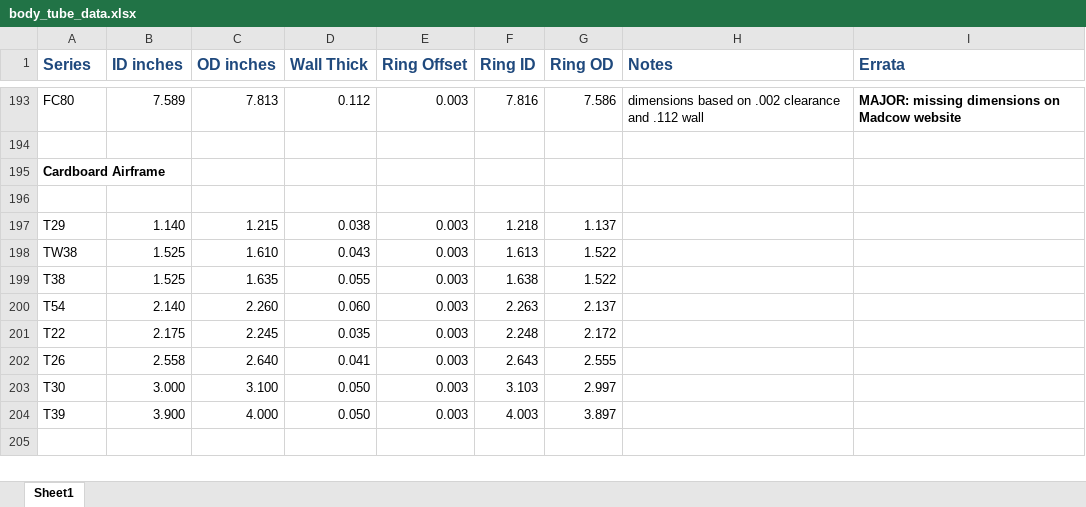
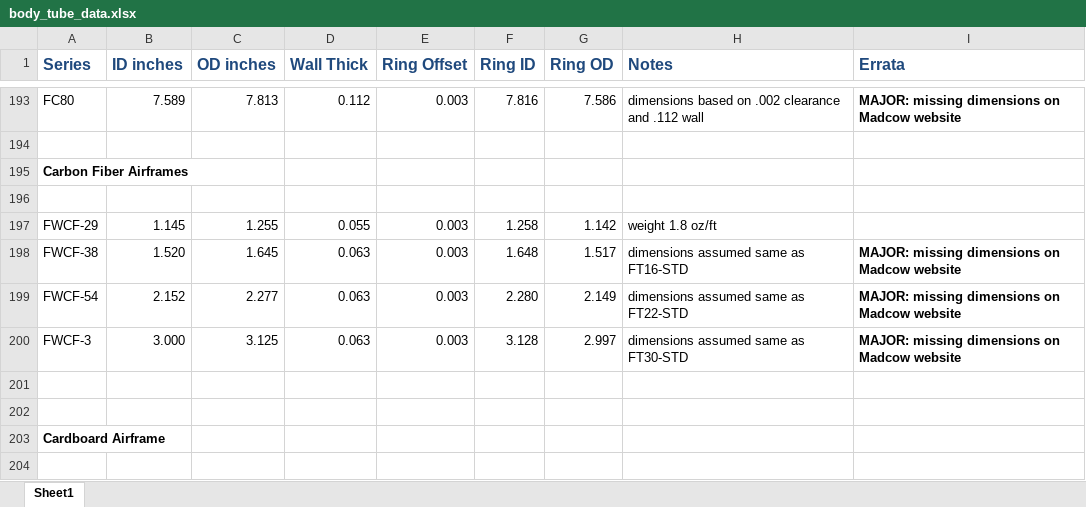
Before and after one commit to dbcook/openrocket-database, an Excel workbook: data/body_tube_data.xlsx, sheet Sheet1, drawn as a sheet; only a part is shown, gaps mark what is left out; the shorter side is filled out with more unchanged rows; values as stored, in another font and other column widths than the file's, no borders; the diff names each change by its address in the sheet, - before the commit and + after, or states it on an @@ line.

```diff
--- a/data/body_tube_data.xlsx (sheet Sheet1)
+++ b/data/body_tube_data.xlsx (sheet Sheet1)
+row 195: Carbon Fiber Airframes
+row 196: (empty)
+row 197: FWCF-29 | 1.145 | 1.255 | 0.055 | 0.003 | 1.258 | 1.142 | weight 1.8 oz/ft
+row 198: FWCF-38 | 1.520 | 1.645 | 0.063 | 0.003 | 1.648 | 1.517 | dimensions assumed same as FT16-STD | MAJOR: missing dimensions on Madcow website
+row 199: FWCF-54 | 2.152 | 2.277 | 0.063 | 0.003 | 2.280 | 2.149 | dimensions assumed same as FT22-STD | MAJOR: missing dimensions on Madcow website
+row 200: FWCF-3 | 3.000 | 3.125 | 0.063 | 0.003 | 3.128 | 2.997 | dimensions assumed same as FT30-STD | MAJOR: missing dimensions on Madcow website
+row 201: (empty)
+row 202: (empty)
```
